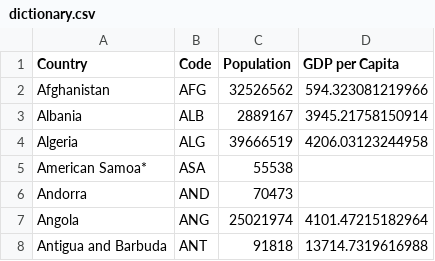
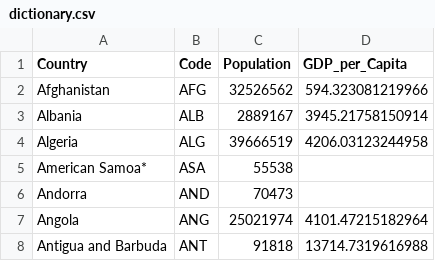
Before and after one commit to annieyanghy/si649infovis, a CSV file: olimpic_medal/dictionary.csv, drawn as a sheet; only a part is shown.

Commit message:
Update dictionary.csv

```diff
--- a/olimpic_medal/dictionary.csv
+++ b/olimpic_medal/dictionary.csv
@@ -1,2 +1,2 @@
-Country,Code,Population,GDP per Capita
+Country,Code,Population,GDP_per_Capita
 Afghanistan,AFG,32526562,594.323081219966
```
